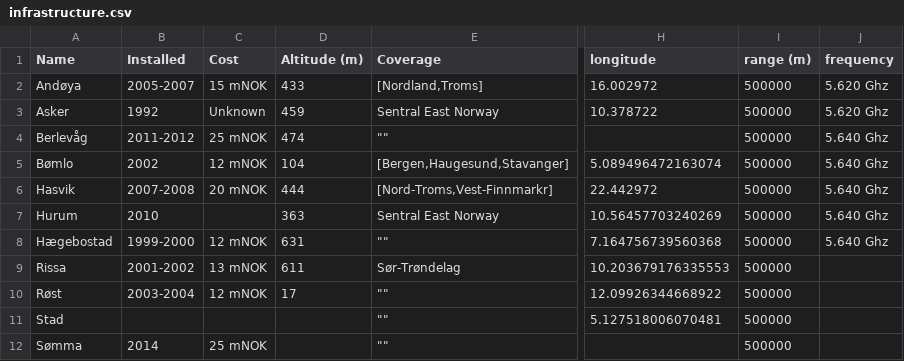
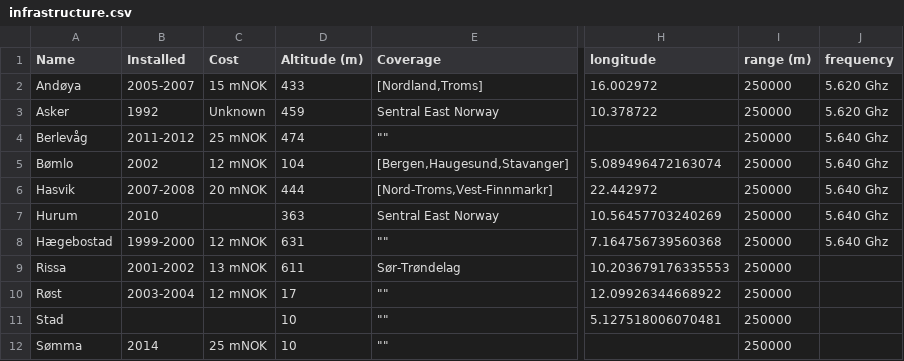
Before and after one commit to ChristopherLyon/RAYD.R, a CSV file: data/infrastructure.csv, drawn as a sheet; only a part is shown, gaps mark what is left out; the diff names each change by its address in the sheet, - before the commit and + after, or states it on an @@ line.

```diff
--- a/data/infrastructure.csv
+++ b/data/infrastructure.csv
-I2:I12 (range (m)): 500000
+I2:I12 (range (m)): 250000
-D11:D12 (Altitude (m)): (empty)
+D11:D12 (Altitude (m)): 10
```
Also changed, not shown: 1 other file.
